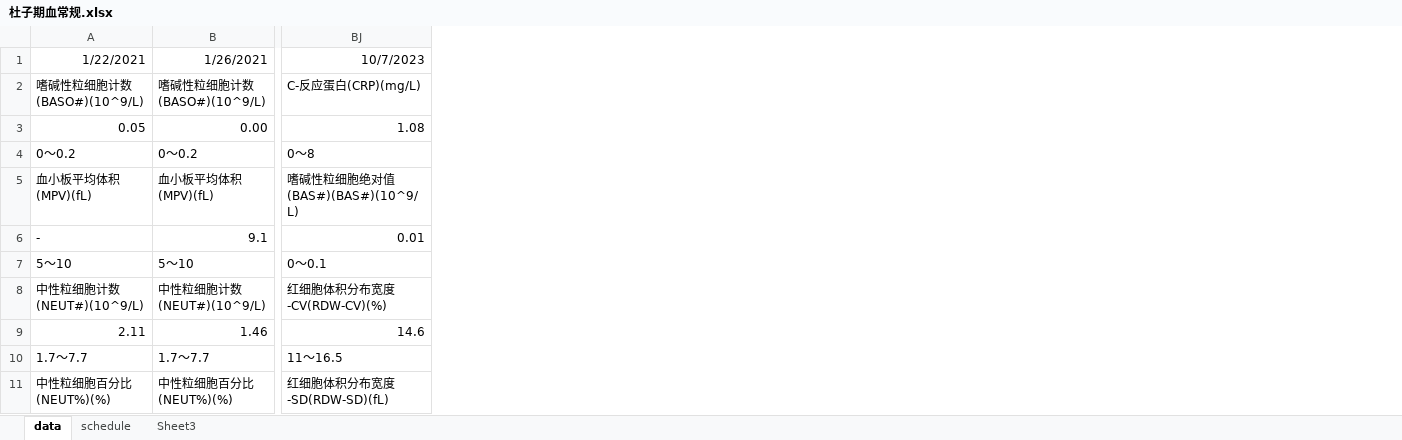
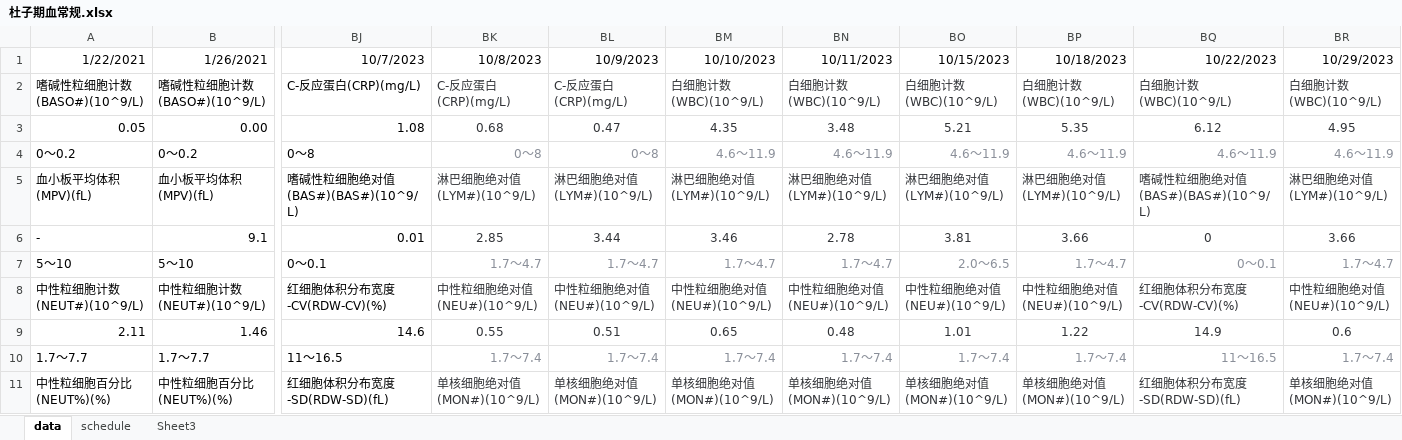
Before and after one commit to durd07/seven, an Excel workbook: 杜子期血常规.xlsx, sheet data, drawn as a sheet; only a part is shown, gaps mark what is left out; values as stored, in another font and other column widths than the file's, no borders; the diff names each change by its address in the sheet, - before the commit and + after, or states it on an @@ line.

Commit message:
update

```diff
--- a/杜子期血常规.xlsx (sheet data)
+++ b/杜子期血常规.xlsx (sheet data)
+column BK (10/8/2023), rows 2-11: C-反应蛋白(CRP)(mg/L) | 0.68 | 0～8 | 淋巴细胞绝对值(LYM#)(10^9/L) | 2.85 | 1.7～4.7 | 中性粒细胞绝对值(NEU#)(10^9/L) | 0.55 | 1.7～7.4 | 单核细胞绝对值(MON#)(10^9/L)
+column BL (10/9/2023), rows 2-11: C-反应蛋白(CRP)(mg/L) | 0.47 | 0～8 | 淋巴细胞绝对值(LYM#)(10^9/L) | 3.44 | 1.7～4.7 | 中性粒细胞绝对值(NEU#)(10^9/L) | 0.51 | 1.7～7.4 | 单核细胞绝对值(MON#)(10^9/L)
+column BM (10/10/2023), rows 2-11: 白细胞计数(WBC)(10^9/L) | 4.35 | 4.6～11.9 | 淋巴细胞绝对值(LYM#)(10^9/L) | 3.46 | 1.7～4.7 | 中性粒细胞绝对值(NEU#)(10^9/L) | 0.65 | 1.7～7.4 | 单核细胞绝对值(MON#)(10^9/L)
+column BN (10/11/2023), rows 2-11: 白细胞计数(WBC)(10^9/L) | 3.48 | 4.6～11.9 | 淋巴细胞绝对值(LYM#)(10^9/L) | 2.78 | 1.7～4.7 | 中性粒细胞绝对值(NEU#)(10^9/L) | 0.48 | 1.7～7.4 | 单核细胞绝对值(MON#)(10^9/L)
+column BO (10/15/2023), rows 2-11: 白细胞计数(WBC)(10^9/L) | 5.21 | 4.6～11.9 | 淋巴细胞绝对值(LYM#)(10^9/L) | 3.81 | 2.0～6.5 | 中性粒细胞绝对值(NEU#)(10^9/L) | 1.01 | 1.7～7.4 | 单核细胞绝对值(MON#)(10^9/L)
+column BP (10/18/2023), rows 2-11: 白细胞计数(WBC)(10^9/L) | 5.35 | 4.6～11.9 | 淋巴细胞绝对值(LYM#)(10^9/L) | 3.66 | 1.7～4.7 | 中性粒细胞绝对值(NEU#)(10^9/L) | 1.22 | 1.7～7.4 | 单核细胞绝对值(MON#)(10^9/L)
+column BQ (10/22/2023), rows 2-11: 白细胞计数(WBC)(10^9/L) | 6.12 | 4.6～11.9 | 嗜碱性粒细胞绝对值(BAS#)(BAS#)(10^9/L) | 0 | 0～0.1 | 红细胞体积分布宽度-CV(RDW-CV)(%) | 14.9 | 11～16.5 | 红细胞体积分布宽度-SD(RDW-SD)(fL)
+column BR (10/29/2023), rows 2-11: 白细胞计数(WBC)(10^9/L) | 4.95 | 4.6～11.9 | 淋巴细胞绝对值(LYM#)(10^9/L) | 3.66 | 1.7～4.7 | 中性粒细胞绝对值(NEU#)(10^9/L) | 0.6 | 1.7～7.4 | 单核细胞绝对值(MON#)(10^9/L)
```
